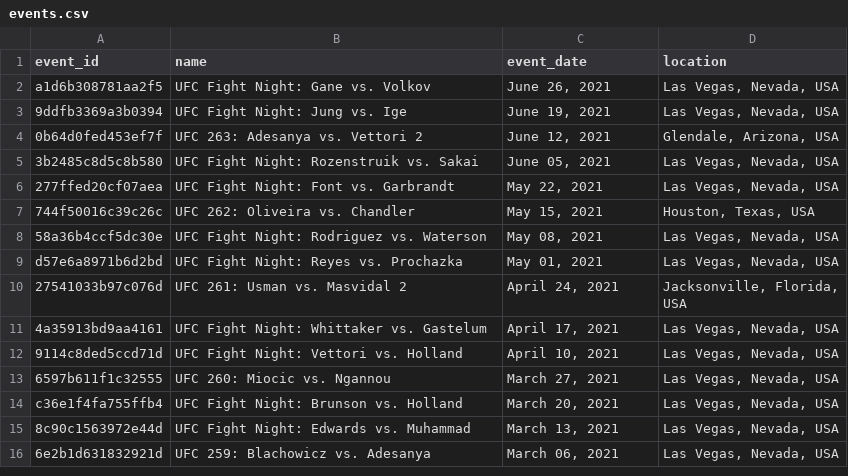
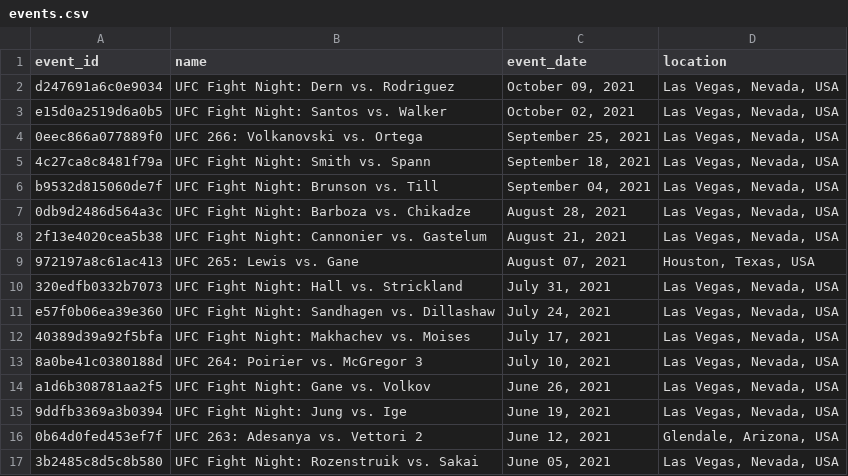
Before and after one commit to mjester93/ufc-data, a CSV file: events.csv, drawn as a sheet; only a part is shown; the shorter side is filled out with more unchanged rows; the diff names each change by its address in the sheet, - before the commit and + after, or states it on an @@ line.

```diff
--- a/events.csv
+++ b/events.csv
+row 2: d247691a6c0e9034 | UFC Fight Night: Dern vs. Rodriguez | October 09, 2021 | Las Vegas, Nevada, USA
+row 3: e15d0a2519d6a0b5 | UFC Fight Night: Santos vs. Walker | October 02, 2021 | Las Vegas, Nevada, USA
+row 4: 0eec866a077889f0 | UFC 266: Volkanovski vs. Ortega | September 25, 2021 | Las Vegas, Nevada, USA
+row 5: 4c27ca8c8481f79a | UFC Fight Night: Smith vs. Spann | September 18, 2021 | Las Vegas, Nevada, USA
+row 6: b9532d815060de7f | UFC Fight Night: Brunson vs. Till | September 04, 2021 | Las Vegas, Nevada, USA
+row 7: 0db9d2486d564a3c | UFC Fight Night: Barboza vs. Chikadze | August 28, 2021 | Las Vegas, Nevada, USA
+row 8: 2f13e4020cea5b38 | UFC Fight Night: Cannonier vs. Gastelum | August 21, 2021 | Las Vegas, Nevada, USA
+row 9: 972197a8c61ac413 | UFC 265: Lewis vs. Gane | August 07, 2021 | Houston, Texas, USA
+row 10: 320edfb0332b7073 | UFC Fight Night: Hall vs. Strickland | July 31, 2021 | Las Vegas, Nevada, USA
+row 11: e57f0b06ea39e360 | UFC Fight Night: Sandhagen vs. Dillashaw | July 24, 2021 | Las Vegas, Nevada, USA
+row 12: 40389d39a92f5bfa | UFC Fight Night: Makhachev vs. Moises | July 17, 2021 | Las Vegas, Nevada, USA
+row 13: 8a0be41c0380188d | UFC 264: Poirier vs. McGregor 3 | July 10, 2021 | Las Vegas, Nevada, USA
```
Also changed, not shown: 5 other files.
